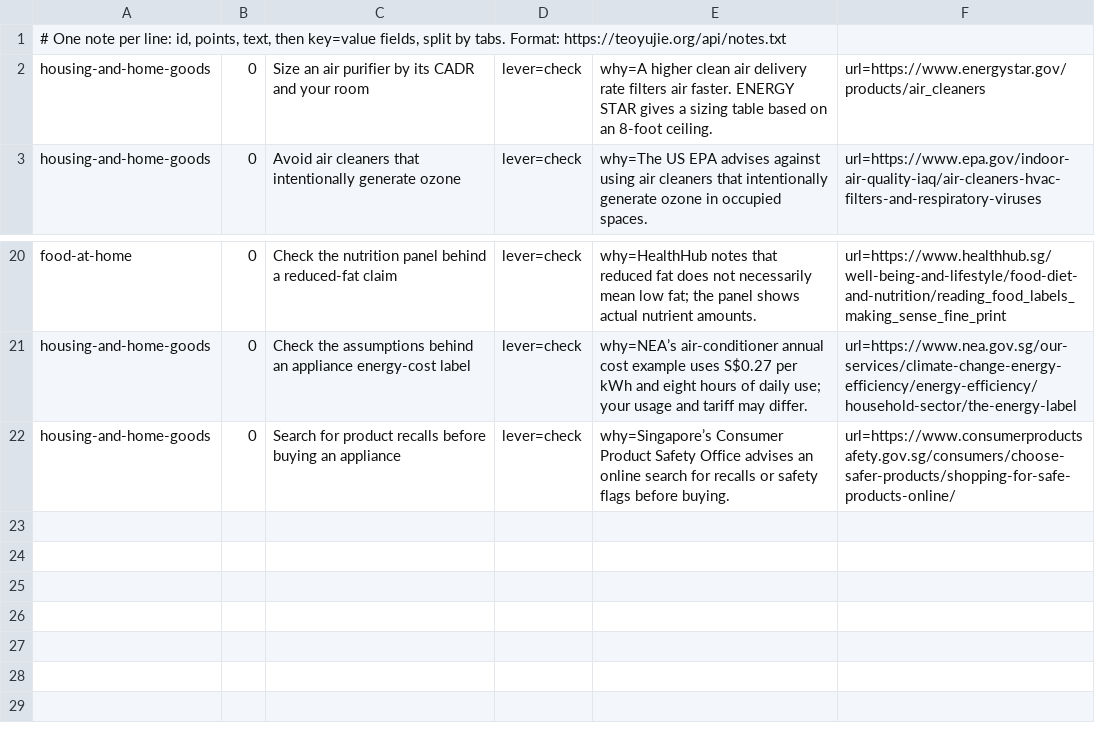
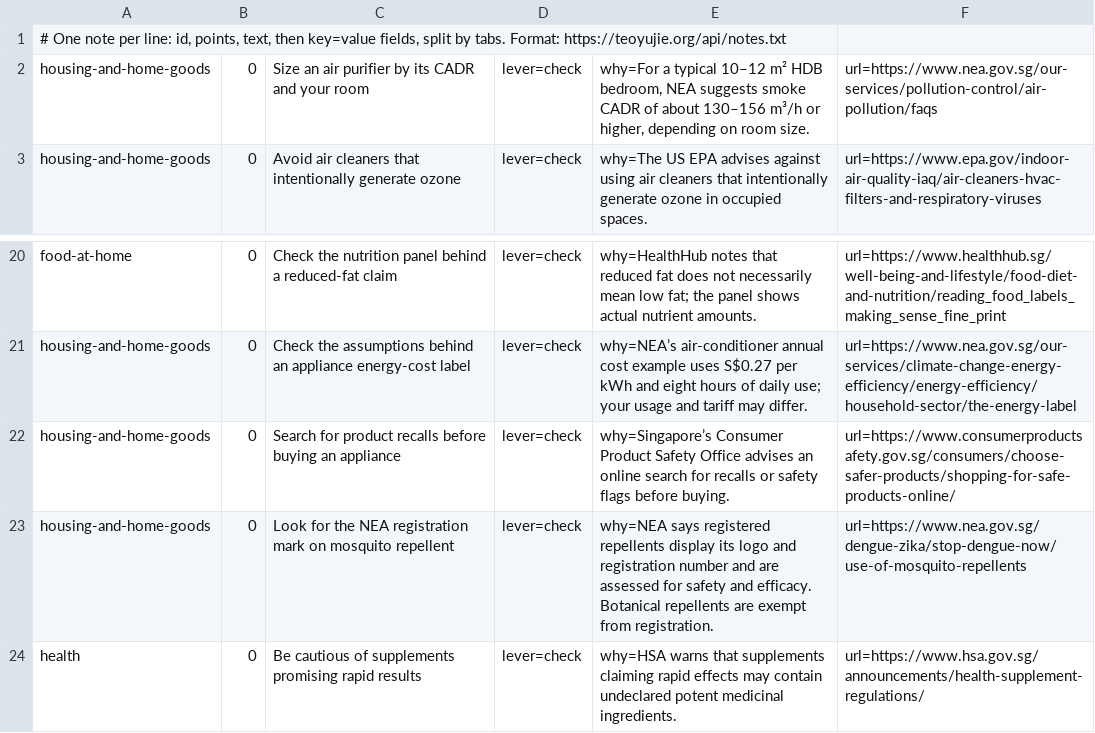
Before and after one commit to yujieteo/site, a TSV file: notes/advice.tsv, drawn as a sheet; only a part is shown, gaps mark what is left out.

```diff
--- a/notes/advice.tsv
+++ b/notes/advice.tsv
@@ -1,3 +1,3 @@
 # One note per line: id, points, text, then key=value fields, split by tabs. Format: https://teoyujie.org/api/notes.txt
-housing-and-home-goods	0	Size an air purifier by its CADR and your room	lever=check	why=A higher clean air delivery rate filters air faster. ENERGY STAR gives a sizing table based on an 8-foot ceiling.	url=https://www.energystar.gov/products/air_cleaners
+housing-and-home-goods	0	Size an air purifier by its CADR and your room	lever=check	why=For a typical 10–12 m² HDB bedroom, NEA suggests smoke CADR of about 130–156 m³/h or higher, depending on room size.	url=https://www.nea.gov.sg/our-services/pollution-control/air-pollution/faqs
 housing-and-home-goods	0	Avoid air cleaners that intentionally generate ozone	lever=check	why=The US EPA advises against using air cleaners that intentionally generate ozone in occupied spaces.	url=https://www.epa.gov/indoor-air-quality-iaq/air-cleaners-hvac-filters-and-respiratory-viruses
@@ -22 +22,3 @@ housing-and-home-goods	0	Check the assumptions behind an appliance energy-cost l
 housing-and-home-goods	0	Search for product recalls before buying an appliance	lever=check	why=Singapore’s Consumer Product Safety Office advises an online search for recalls or safety flags before buying.	url=https://www.consumerproductsafety.gov.sg/consumers/choose-safer-products/shopping-for-safe-products-online/
+housing-and-home-goods	0	Look for the NEA registration mark on mosquito repellent	lever=check	why=NEA says registered repellents display its logo and registration number and are assessed for safety and efficacy. Botanical repellents are exempt from registration.	url=https://www.nea.gov.sg/dengue-zika/stop-dengue-now/use-of-mosquito-repellents
+health	0	Be cautious of supplements promising rapid results	lever=check	why=HSA warns that supplements claiming rapid effects may contain undeclared potent medicinal ingredients.	url=https://www.hsa.gov.sg/announcements/health-supplement-regulations/
```
Also changed, not shown: notes/checks.tsv.
